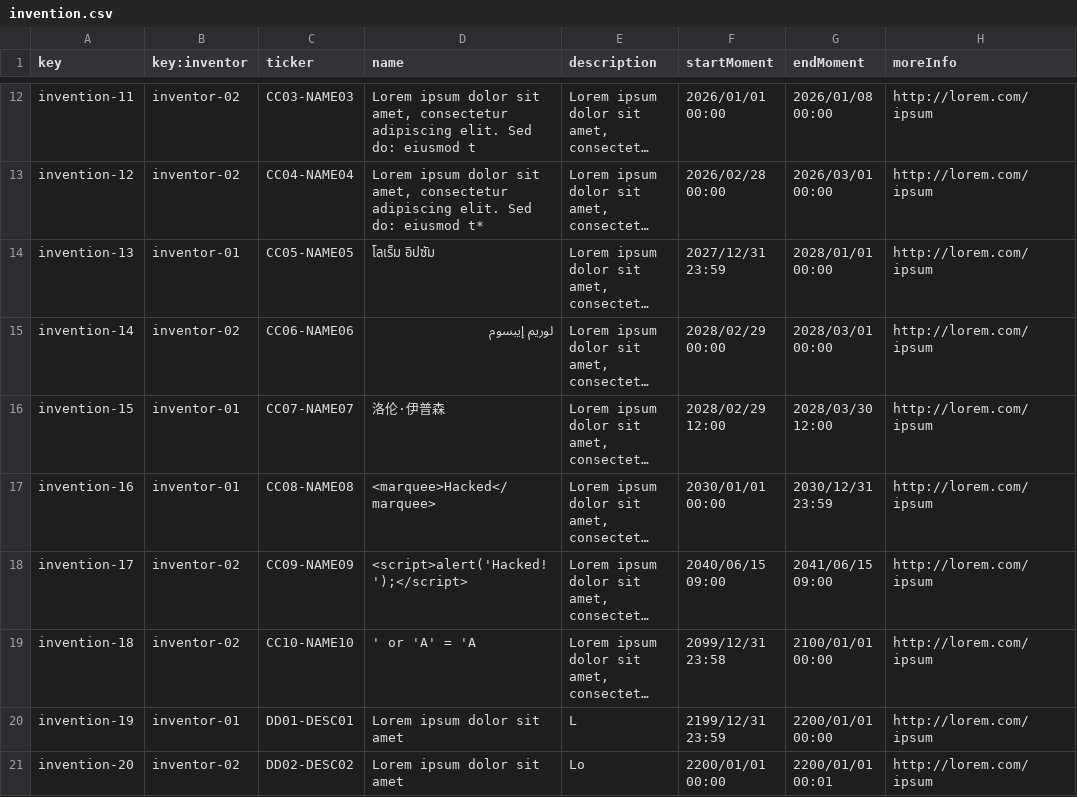
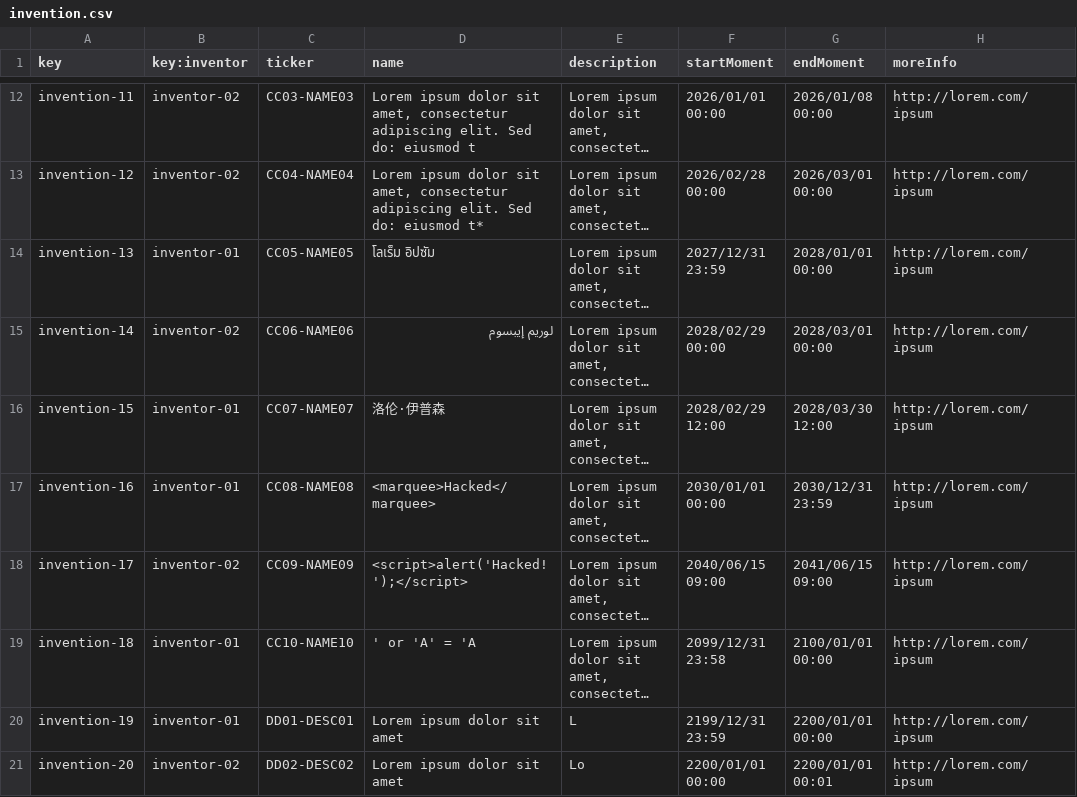
Before and after one commit to DP2-G021/Acme-Starters-C, a CSV file: src/main/resources/WEB-INF/data/sample/batch-01/invention.csv, drawn as a sheet; only a part is shown, gaps mark what is left out; long unchanged cells end in …; the diff names each change by its address in the sheet, - before the commit and + after, or states it on an @@ line.

```diff
--- a/src/main/resources/WEB-INF/data/sample/batch-01/invention.csv
+++ b/src/main/resources/WEB-INF/data/sample/batch-01/invention.csv
-B19 (key:inventor): inventor-02
+B19 (key:inventor): inventor-01
```
Also changed, not shown: 4 other files.
